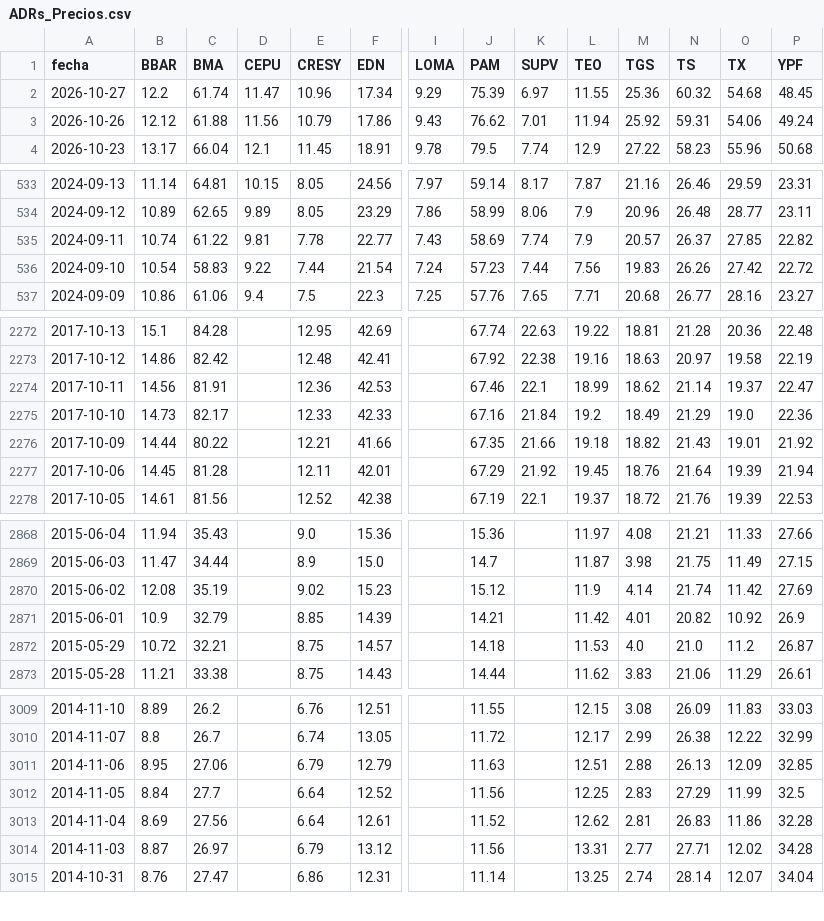
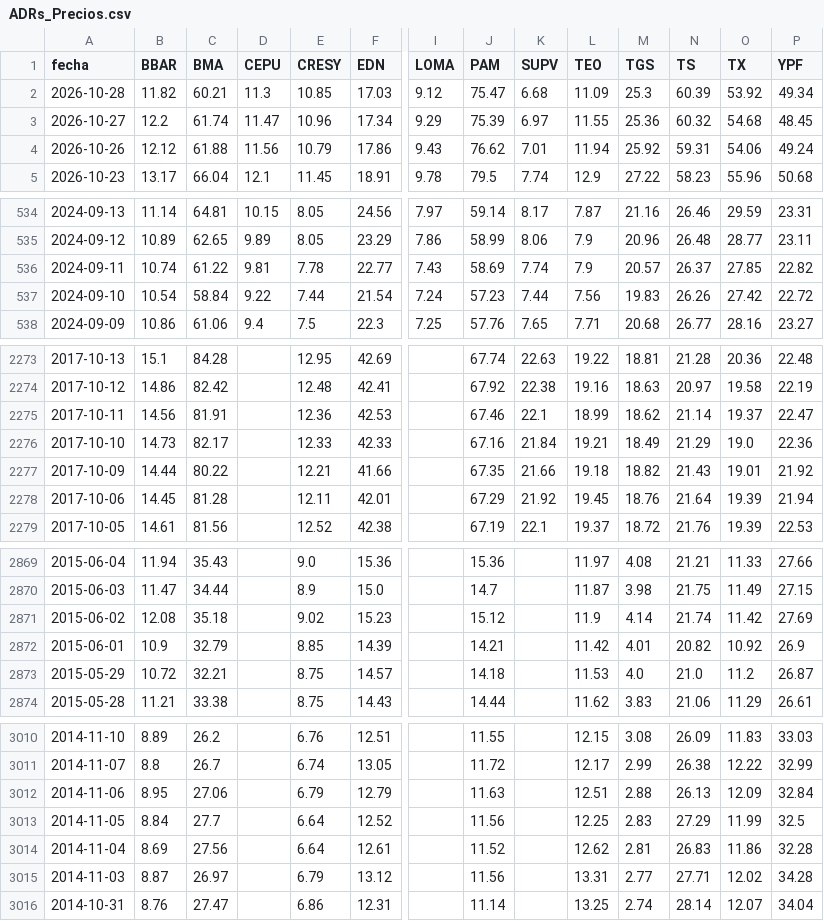
Before and after one commit to jesusrobles824/Automatizacion-descarga-bases-de-datos-Python, a CSV file: ADRs_Precios.csv, drawn as a sheet; only a part is shown, gaps mark what is left out; addresses are those after the commit; rows hold the shown columns only; the diff covers the shown part only; the diff names each change by its address in the sheet, - before the commit and + after, or states it on an @@ line.

```diff
--- a/ADRs_Precios.csv
+++ b/ADRs_Precios.csv
+row 2: 2026-10-28 | 11.82 | 60.21 | 11.3 | 10.85 | 17.03 | 9.12 | 75.47 | 6.68 | 11.09 | 25.3 | 60.39 | 53.92 | 49.34
-C537 (BMA): 58.83
+C537 (BMA): 58.84
-L2276 (TEO): 19.2
+L2276 (TEO): 19.21
-C2871 (BMA): 35.19
+C2871 (BMA): 35.18
-P3012 (YPF): 32.85
+P3012 (YPF): 32.84
```
Also changed, not shown: 2 edited cells elsewhere in this file, ADRs_variacion_porcentual_diaria.csv, Principales_Tasas_de_Interés_de_Mercado.csv, 7 other files.
